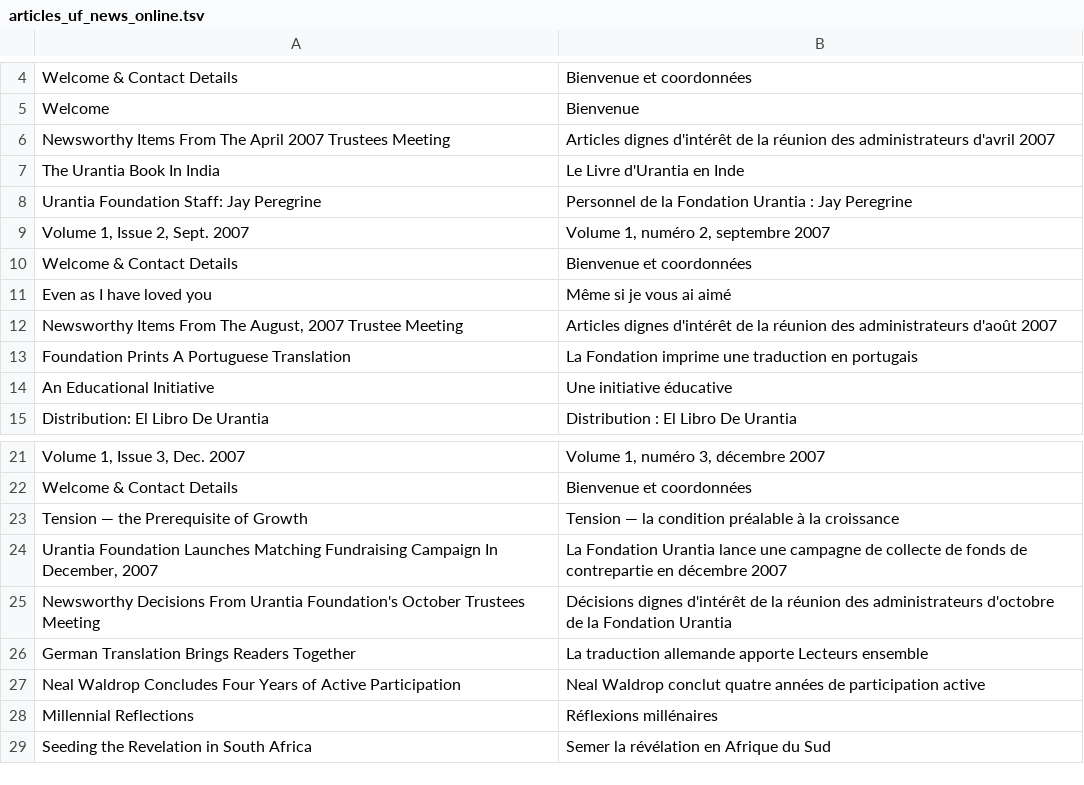
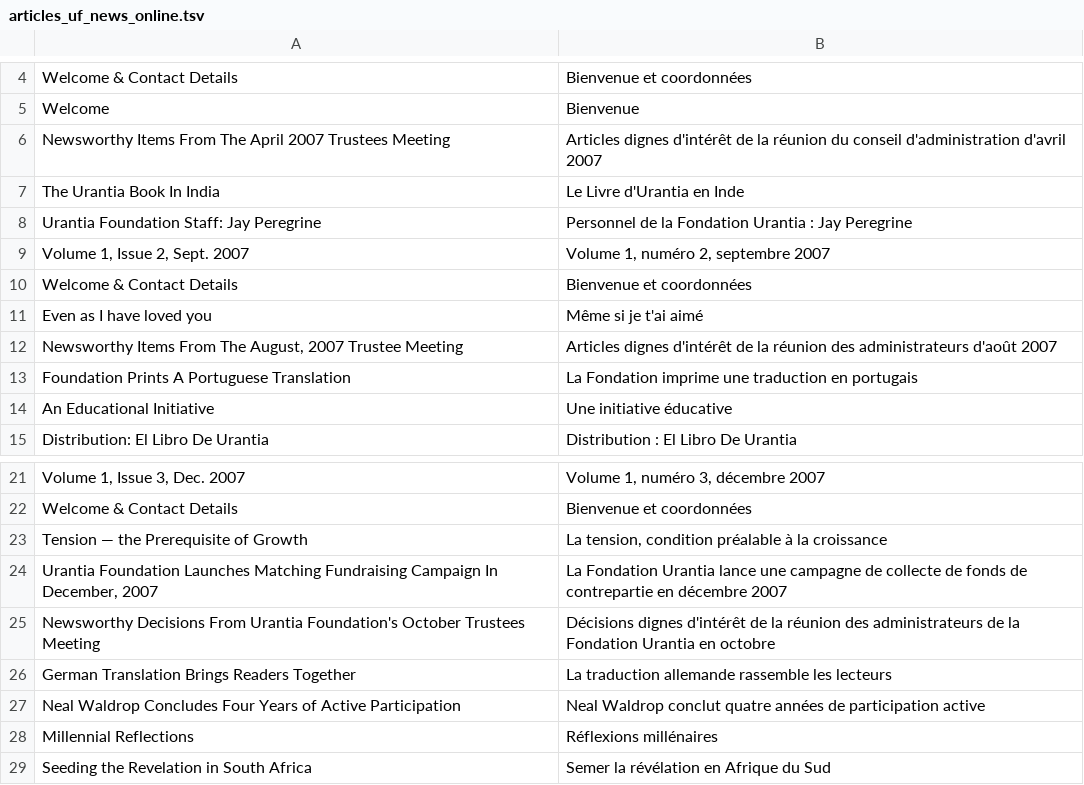
Before and after one commit to JanHerca/urantiapedia, a TSV file: input/txt/articles-fr/articles_uf_news_online.tsv, drawn as a sheet; only a part is shown, gaps mark what is left out.

Commit message:
UF News Online (French)

```diff
--- a/input/txt/articles-fr/articles_uf_news_online.tsv
+++ b/input/txt/articles-fr/articles_uf_news_online.tsv
@@ -5,3 +5,3 @@ Welcome & Contact Details	Bienvenue et coordonnées
 Welcome	Bienvenue
-Newsworthy Items From The April 2007 Trustees Meeting	Articles dignes d'intérêt de la réunion des administrateurs d'avril 2007
+Newsworthy Items From The April 2007 Trustees Meeting	Articles dignes d'intérêt de la réunion du conseil d'administration d'avril 2007
 The Urantia Book In India	Le Livre d'Urantia en Inde
@@ -10,3 +10,3 @@ Volume 1, Issue 2, Sept. 2007	Volume 1, numéro 2, septembre 2007
 Welcome & Contact Details	Bienvenue et coordonnées
-Even as I have loved you	Même si je vous ai aimé
+Even as I have loved you	Même si je t'ai aimé
 Newsworthy Items From The August, 2007 Trustee Meeting	Articles dignes d'intérêt de la réunion des administrateurs d'août 2007
@@ -22,6 +22,6 @@ Volume 1, Issue 3, Dec. 2007	Volume 1, numéro 3, décembre 2007
 Welcome & Contact Details	Bienvenue et coordonnées
-Tension — the Prerequisite of Growth	Tension — la condition préalable à la croissance
+Tension — the Prerequisite of Growth	La tension, condition préalable à la croissance
 Urantia Foundation Launches Matching Fundraising Campaign In December, 2007	La Fondation Urantia lance une campagne de collecte de fonds de contrepartie en décembre 2007
-Newsworthy Decisions From Urantia Foundation's October Trustees Meeting	Décisions dignes d'intérêt de la réunion des administrateurs d'octobre de la Fondation Urantia
-German Translation Brings Readers Together	La traduction allemande apporte Lecteurs ensemble
+Newsworthy Decisions From Urantia Foundation's October Trustees Meeting	Décisions dignes d'intérêt de la réunion des administrateurs de la Fondation Urantia en octobre
+German Translation Brings Readers Together	La traduction allemande rassemble les lecteurs
 Neal Waldrop Concludes Four Years of Active Participation	Neal Waldrop conclut quatre années de participation active
```
Also changed, not shown: 24 other files.
